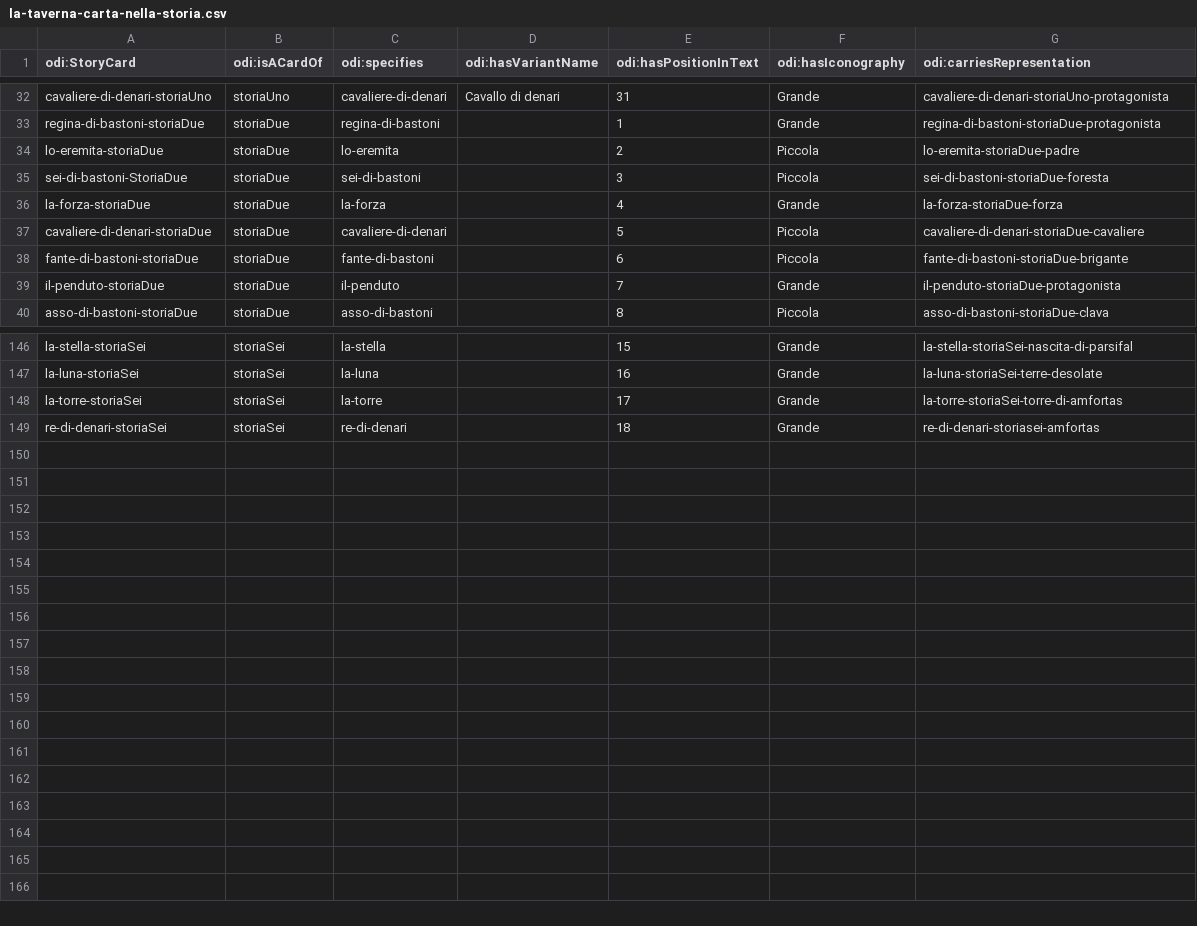
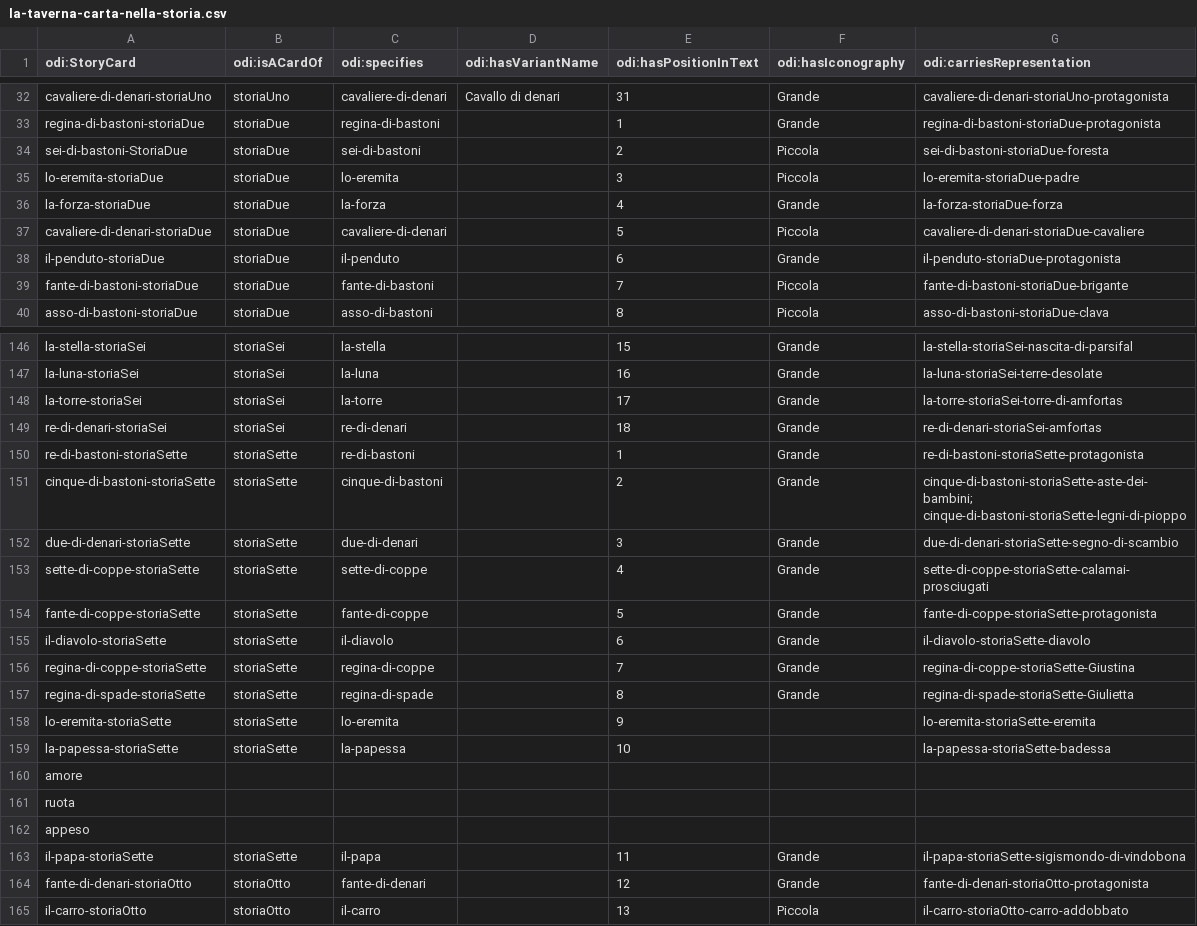
Before and after one commit to mir-pin/ODI-internship, a CSV file: data/la-taverna-carta-nella-storia.csv, drawn as a sheet; only a part is shown, gaps mark what is left out; the diff covers the shown part only.

```diff
--- a/data/la-taverna-carta-nella-storia.csv
+++ b/data/la-taverna-carta-nella-storia.csv
@@ -33,8 +33,8 @@ cavaliere-di-denari-storiaUno,storiaUno,cavaliere-di-denari,Cavallo di denari,31
 regina-di-bastoni-storiaDue,storiaDue,regina-di-bastoni,,1,Grande,regina-di-bastoni-storiaDue-protagonista
-lo-eremita-storiaDue,storiaDue,lo-eremita,,2,Piccola,lo-eremita-storiaDue-padre
-sei-di-bastoni-StoriaDue,storiaDue,sei-di-bastoni,,3,Piccola,sei-di-bastoni-storiaDue-foresta
+sei-di-bastoni-StoriaDue,storiaDue,sei-di-bastoni,,2,Piccola,sei-di-bastoni-storiaDue-foresta
+lo-eremita-storiaDue,storiaDue,lo-eremita,,3,Piccola,lo-eremita-storiaDue-padre
 la-forza-storiaDue,storiaDue,la-forza,,4,Grande,la-forza-storiaDue-forza
 cavaliere-di-denari-storiaDue,storiaDue,cavaliere-di-denari,,5,Piccola,cavaliere-di-denari-storiaDue-cavaliere
-fante-di-bastoni-storiaDue,storiaDue,fante-di-bastoni,,6,Piccola,fante-di-bastoni-storiaDue-brigante
-il-penduto-storiaDue,storiaDue,il-penduto,,7,Grande,il-penduto-storiaDue-protagonista
+il-penduto-storiaDue,storiaDue,il-penduto,,6,Grande,il-penduto-storiaDue-protagonista
+fante-di-bastoni-storiaDue,storiaDue,fante-di-bastoni,,7,Piccola,fante-di-bastoni-storiaDue-brigante
 asso-di-bastoni-storiaDue,storiaDue,asso-di-bastoni,,8,Piccola,asso-di-bastoni-storiaDue-clava
@@ -148,2 +148,18 @@ la-luna-storiaSei,storiaSei,la-luna,,16,Grande,la-luna-storiaSei-terre-desolate
 la-torre-storiaSei,storiaSei,la-torre,,17,Grande,la-torre-storiaSei-torre-di-amfortas
-re-di-denari-storiaSei,storiaSei,re-di-denari,,18,Grande,re-di-denari-storiasei-amfortas
+re-di-denari-storiaSei,storiaSei,re-di-denari,,18,Grande,re-di-denari-storiaSei-amfortas
+re-di-bastoni-storiaSette,storiaSette,re-di-bastoni,,1,Grande,re-di-bastoni-storiaSette-protagonista
+cinque-di-bastoni-storiaSette,storiaSette,cinque-di-bastoni,,2,Grande,cinque-di-bastoni-storiaSette-aste-dei-bambini; cinque-di-bastoni-storiaSette-legni-di-pioppo
+due-di-denari-storiaSette,storiaSette,due-di-denari,,3,Grande,due-di-denari-storiaSette-segno-di-scambio
+sette-di-coppe-storiaSette,storiaSette,sette-di-coppe,,4,Grande,sette-di-coppe-storiaSette-calamai-prosciugati
+fante-di-coppe-storiaSette,storiaSette,fante-di-coppe,,5,Grande,fante-di-coppe-storiaSette-protagonista
+il-diavolo-storiaSette,storiaSette,il-diavolo,,6,Grande,il-diavolo-storiaSette-diavolo
+regina-di-coppe-storiaSette,storiaSette,regina-di-coppe,,7,Grande,regina-di-coppe-storiaSette-Giustina
+regina-di-spade-storiaSette,storiaSette,regina-di-spade,,8,Grande,regina-di-spade-storiaSette-Giulietta
+lo-eremita-storiaSette,storiaSette,lo-eremita,,9,,lo-eremita-storiaSette-eremita
+la-papessa-storiaSette,storiaSette,la-papessa,,10,,la-papessa-storiaSette-badessa
+amore
+ruota
+appeso
+il-papa-storiaSette,storiaSette,il-papa,,11,Grande,il-papa-storiaSette-sigismondo-di-vindobona
+fante-di-denari-storiaOtto,storiaOtto,fante-di-denari,,12,Grande,"fante-di-denari-storiaOtto-protagonista "
+il-carro-storiaOtto,storiaOtto,il-carro,,13,Piccola,il-carro-storiaOtto-carro-addobbato
```
Also changed, not shown: 11 edited cells elsewhere in this file, data/la-taverna-rappresentazione-relazioni.csv, data/la-taverna-rappresentazione-significato.csv, 3 other files.
